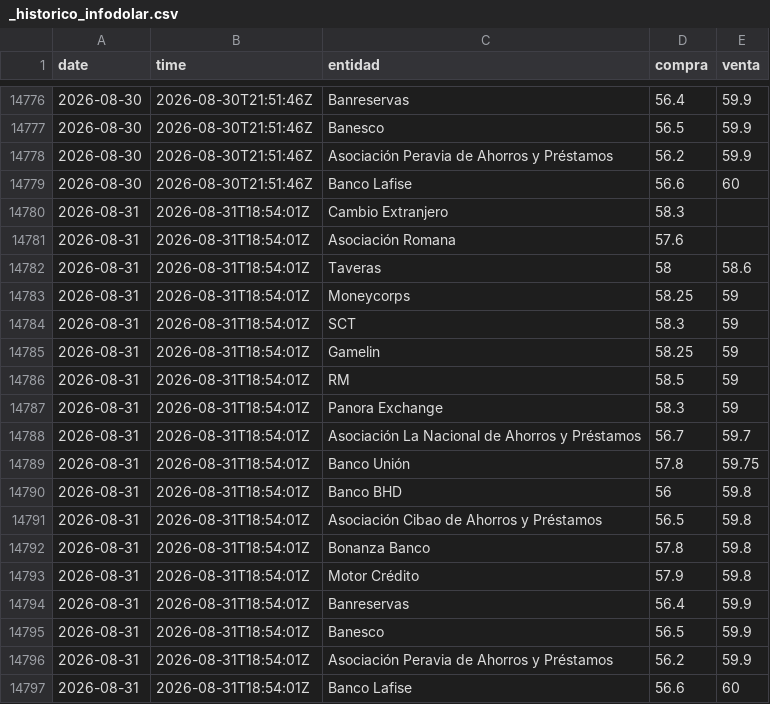
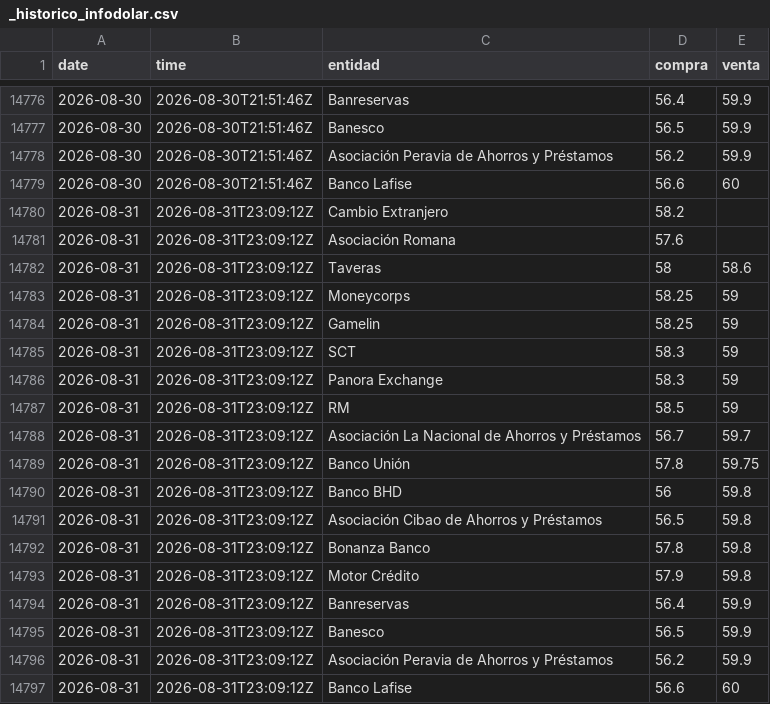
Before and after one commit to emilarmando03/webscraping-tc2, a CSV file: data/infodolar/_historico_infodolar.csv, drawn as a sheet; only a part is shown, gaps mark what is left out.

```diff
--- a/data/infodolar/_historico_infodolar.csv
+++ b/data/infodolar/_historico_infodolar.csv
@@ -14779,19 +14779,19 @@ date,time,entidad,compra,venta
 2026-08-30,2026-08-30T21:51:46Z,Banco Lafise,56.6,60
-2026-08-31,2026-08-31T18:54:01Z,Cambio Extranjero,58.3,
-2026-08-31,2026-08-31T18:54:01Z,Asociación Romana,57.6,
-2026-08-31,2026-08-31T18:54:01Z,Taveras,58,58.6
-2026-08-31,2026-08-31T18:54:01Z,Moneycorps,58.25,59
-2026-08-31,2026-08-31T18:54:01Z,SCT,58.3,59
-2026-08-31,2026-08-31T18:54:01Z,Gamelin,58.25,59
-2026-08-31,2026-08-31T18:54:01Z,RM,58.5,59
-2026-08-31,2026-08-31T18:54:01Z,Panora Exchange,58.3,59
-2026-08-31,2026-08-31T18:54:01Z,Asociación La Nacional de Ahorros y Préstamos,56.7,59.7
-2026-08-31,2026-08-31T18:54:01Z,Banco Unión,57.8,59.75
-2026-08-31,2026-08-31T18:54:01Z,Banco BHD,56,59.8
-2026-08-31,2026-08-31T18:54:01Z,Asociación Cibao de Ahorros y Préstamos,56.5,59.8
-2026-08-31,2026-08-31T18:54:01Z,Bonanza Banco,57.8,59.8
-2026-08-31,2026-08-31T18:54:01Z,Motor Crédito,57.9,59.8
-2026-08-31,2026-08-31T18:54:01Z,Banreservas,56.4,59.9
-2026-08-31,2026-08-31T18:54:01Z,Banesco,56.5,59.9
-2026-08-31,2026-08-31T18:54:01Z,Asociación Peravia de Ahorros y Préstamos,56.2,59.9
-2026-08-31,2026-08-31T18:54:01Z,Banco Lafise,56.6,60
+2026-08-31,2026-08-31T23:09:12Z,Cambio Extranjero,58.2,
+2026-08-31,2026-08-31T23:09:12Z,Asociación Romana,57.6,
+2026-08-31,2026-08-31T23:09:12Z,Taveras,58,58.6
+2026-08-31,2026-08-31T23:09:12Z,Moneycorps,58.25,59
+2026-08-31,2026-08-31T23:09:12Z,Gamelin,58.25,59
+2026-08-31,2026-08-31T23:09:12Z,SCT,58.3,59
+2026-08-31,2026-08-31T23:09:12Z,Panora Exchange,58.3,59
+2026-08-31,2026-08-31T23:09:12Z,RM,58.5,59
+2026-08-31,2026-08-31T23:09:12Z,Asociación La Nacional de Ahorros y Préstamos,56.7,59.7
+2026-08-31,2026-08-31T23:09:12Z,Banco Unión,57.8,59.75
+2026-08-31,2026-08-31T23:09:12Z,Banco BHD,56,59.8
+2026-08-31,2026-08-31T23:09:12Z,Asociación Cibao de Ahorros y Préstamos,56.5,59.8
+2026-08-31,2026-08-31T23:09:12Z,Bonanza Banco,57.8,59.8
+2026-08-31,2026-08-31T23:09:12Z,Motor Crédito,57.9,59.8
+2026-08-31,2026-08-31T23:09:12Z,Banreservas,56.4,59.9
+2026-08-31,2026-08-31T23:09:12Z,Banesco,56.5,59.9
+2026-08-31,2026-08-31T23:09:12Z,Asociación Peravia de Ahorros y Préstamos,56.2,59.9
+2026-08-31,2026-08-31T23:09:12Z,Banco Lafise,56.6,60
```
Also changed, not shown: data/from_banks/_historico_from_banks.csv, data/from_banks/csv/2026-08-31.csv, 7 other files.
